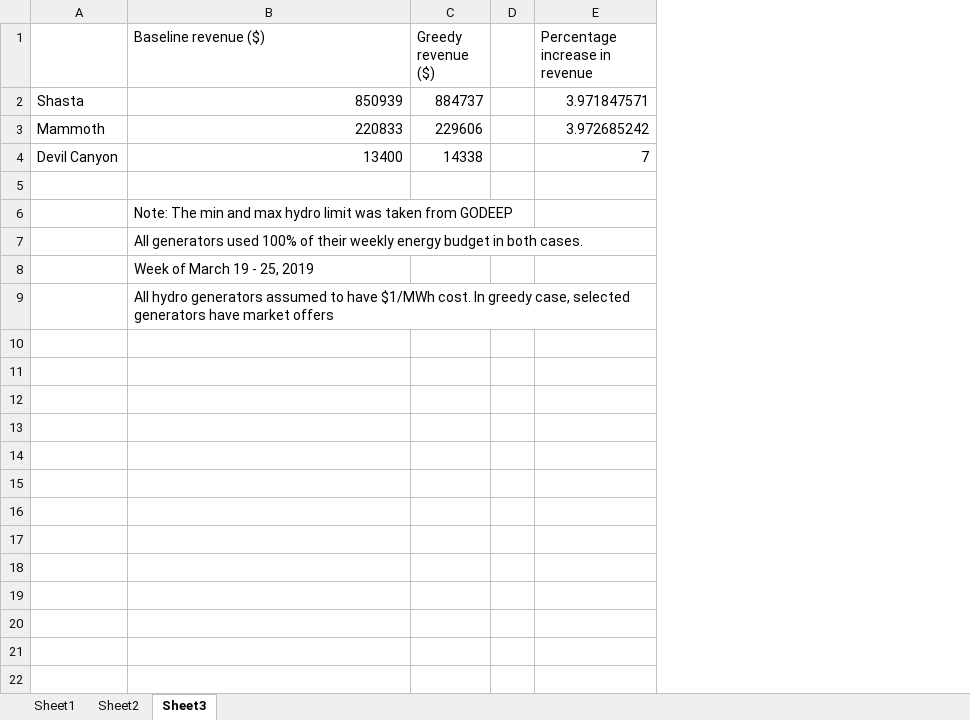
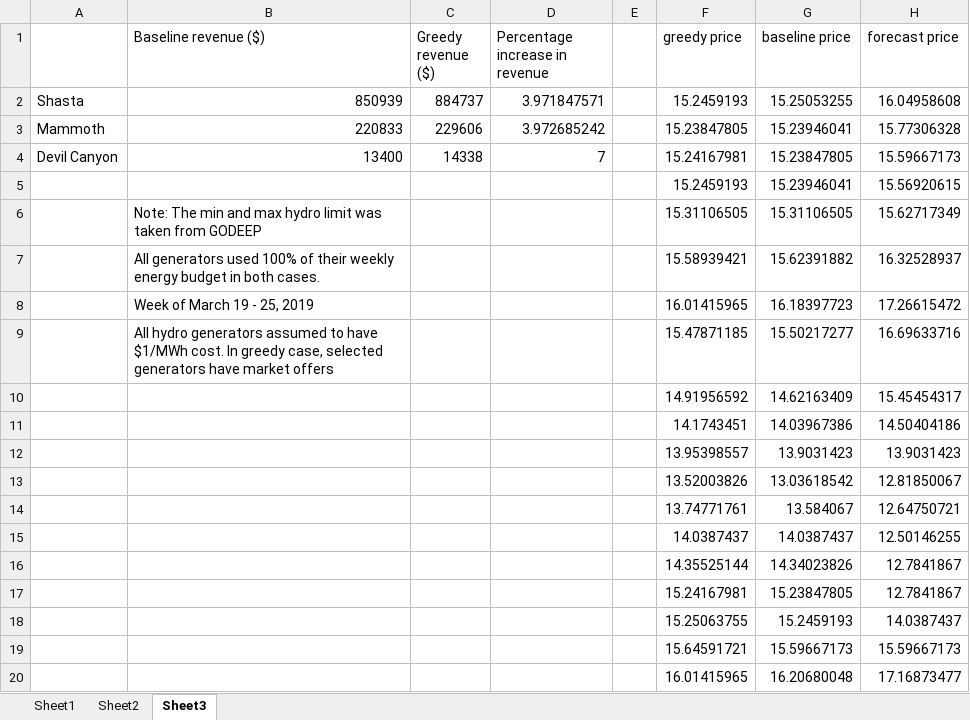
Before and after one commit to maitreyeemarathe/CATS-CaliforniaTestSystem, an Excel workbook: results/greedy_baseline_comparison.xlsx, sheet Sheet3, drawn as a sheet; only a part is shown; values as stored, in another font and other column widths than the file's, no borders; charts and pictures not drawn; removed rows and columns are numbered as before the commit, all else as after; the diff covers the shown part only; the diff names each change by its address in the sheet, - before the commit and + after, or states it on an @@ line.

```diff
--- a/results/greedy_baseline_comparison.xlsx (sheet Sheet3)
+++ b/results/greedy_baseline_comparison.xlsx (sheet Sheet3)
-column D, empty
+column E, empty
+column F (greedy price), rows 2-9: 15.2459193 | 15.23847805 | 15.24167981 | 15.2459193 | 15.31106505 | 15.58939421 | 16.01415965 | 15.47871185
+column G (baseline price), rows 2-9: 15.25053255 | 15.23946041 | 15.23847805 | 15.23946041 | 15.31106505 | 15.62391882 | 16.18397723 | 15.50217277
+column H (forecast price), rows 2-9: 16.04958608 | 15.77306328 | 15.59667173 | 15.56920615 | 15.62717349 | 16.32528937 | 17.26615472 | 16.69633716
-row 5: (empty)
+row 5:  |  |  |  |  | 15.2459193 | 15.23946041 | 15.56920615
+row 10:  |  |  |  |  | 14.91956592 | 14.62163409 | 15.45454317
+row 11:  |  |  |  |  | 14.1743451 | 14.03967386 | 14.50404186
+row 12:  |  |  |  |  | 13.95398557 | 13.9031423 | 13.9031423
+row 13:  |  |  |  |  | 13.52003826 | 13.03618542 | 12.81850067
+row 14:  |  |  |  |  | 13.74771761 | 13.584067 | 12.64750721
+row 15:  |  |  |  |  | 14.0387437 | 14.0387437 | 12.50146255
+row 16:  |  |  |  |  | 14.35525144 | 14.34023826 | 12.7841867
+row 17:  |  |  |  |  | 15.24167981 | 15.23847805 | 12.7841867
+row 18:  |  |  |  |  | 15.25063755 | 15.2459193 | 14.0387437
+row 19:  |  |  |  |  | 15.64591721 | 15.59667173 | 15.59667173
+row 20:  |  |  |  |  | 16.01415965 | 16.20680048 | 17.16873477
```
Also changed, not shown: 149 added rows elsewhere in this sheet, charts or pictures, 16 other files.
